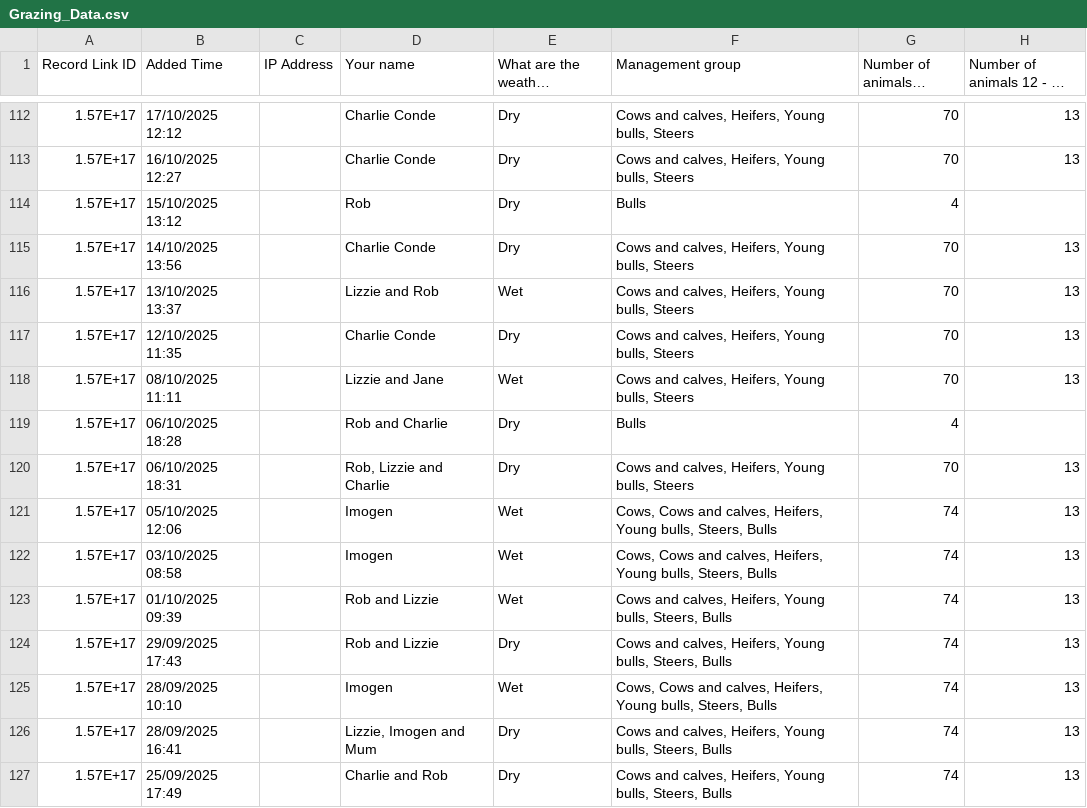
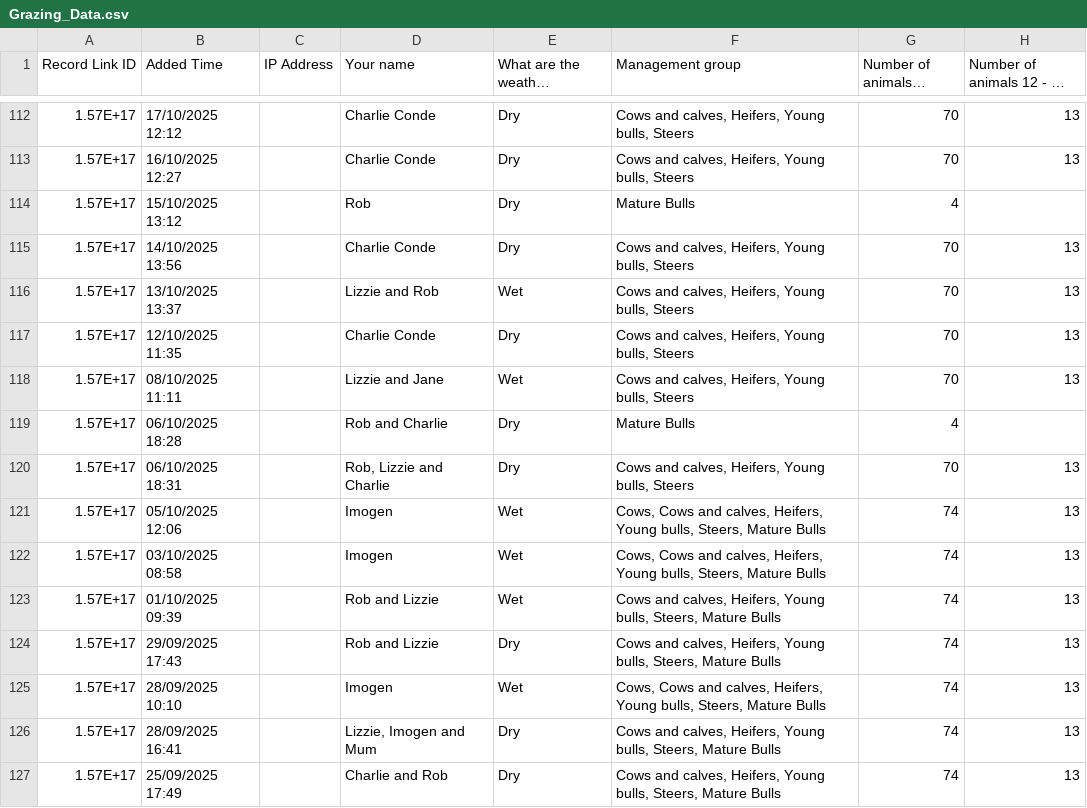
Before and after one commit to fi-h-h/Grazing_data_app, a CSV file: Inputs/Grazing_Data.csv, drawn as a sheet; only a part is shown, gaps mark what is left out; long unchanged cells end in …; the diff covers the shown part only; the diff names each change by its address in the sheet, - before the commit and + after, or states it on an @@ line.

Commit message:
Updated management groups and state on entry categories to match new google form

```diff
--- a/Inputs/Grazing_Data.csv
+++ b/Inputs/Grazing_Data.csv
-F114 (Management group): Bulls
+F114 (Management group): Mature Bulls
-F119 (Management group): Bulls
+F119 (Management group): Mature Bulls
-F121:F122 (Management group): …bulls, Steers, Bulls
+F121:F122 (Management group): …bulls, Steers, Mature Bulls
-F123:F124 (Management group): …bulls, Steers, Bulls
+F123:F124 (Management group): …bulls, Steers, Mature Bulls
-F125 (Management group): …bulls, Steers, Bulls
+F125 (Management group): …bulls, Steers, Mature Bulls
-F126:F127 (Management group): …bulls, Steers, Bulls
+F126:F127 (Management group): …bulls, Steers, Mature Bulls
```
Also changed, not shown: 82 edited cells elsewhere in this file, 2 other files.
